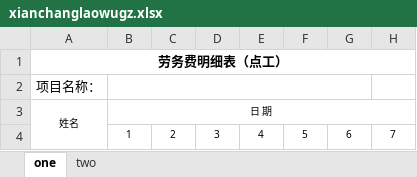
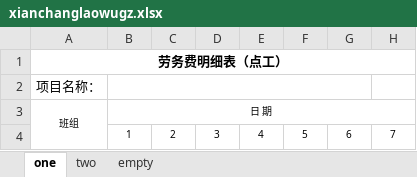
Before and after one commit to kongxu18/UsuallyPythonWork, an Excel workbook: 操作excel/工人工资表格/xianchanglaowugz.xlsx, sheet one, drawn as a sheet; only a part is shown; values as stored, in another font and other column widths than the file's, no borders; the diff names each change by its address in the sheet, - before the commit and + after, or states it on an @@ line.

```diff
--- a/操作excel/工人工资表格/xianchanglaowugz.xlsx (sheet one)
+++ b/操作excel/工人工资表格/xianchanglaowugz.xlsx (sheet one)
+sheet tab: empty
-A3: 姓名
+A3: 班组
```
Also changed, not shown: 操作excel/工人工资表格/res.xlsx, 1 other file.
